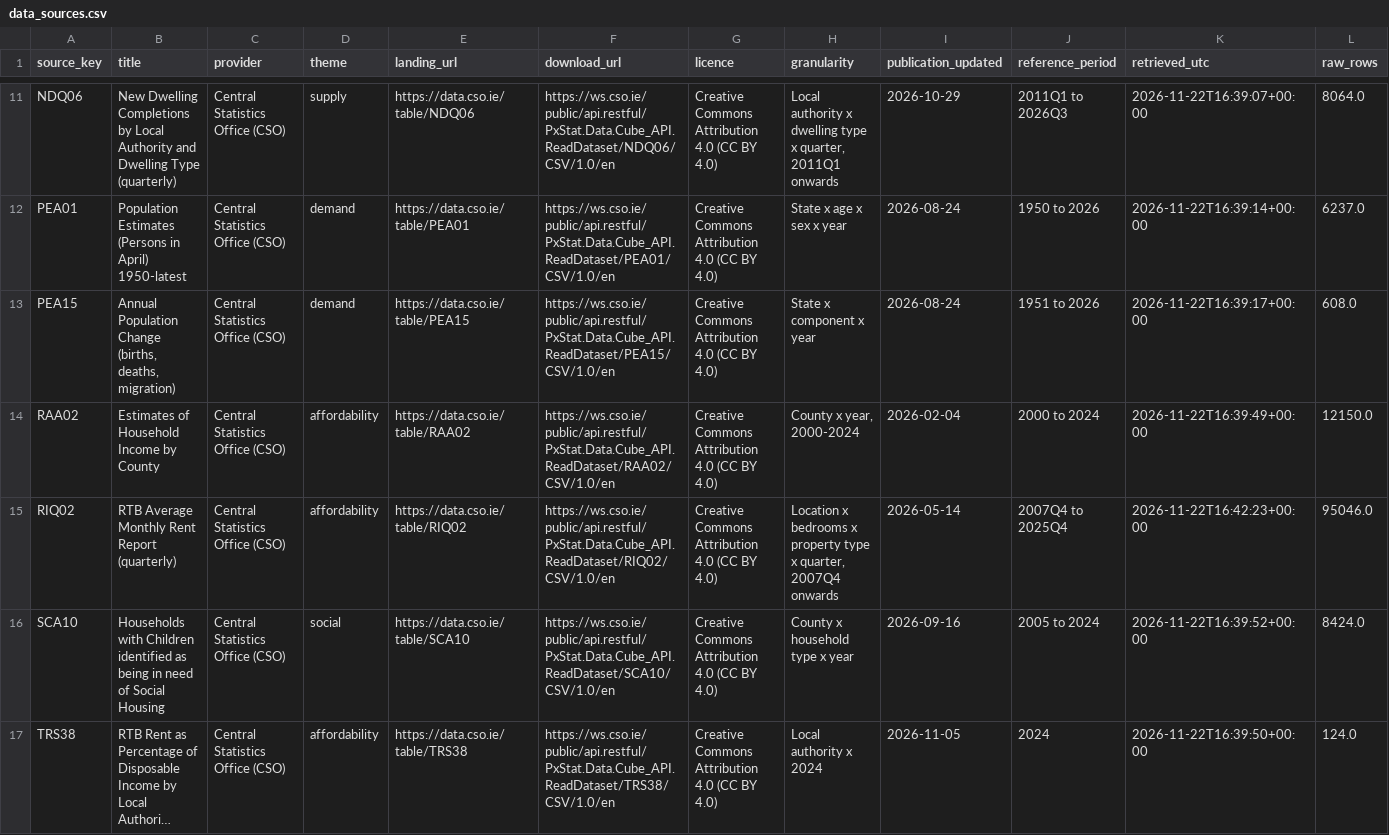
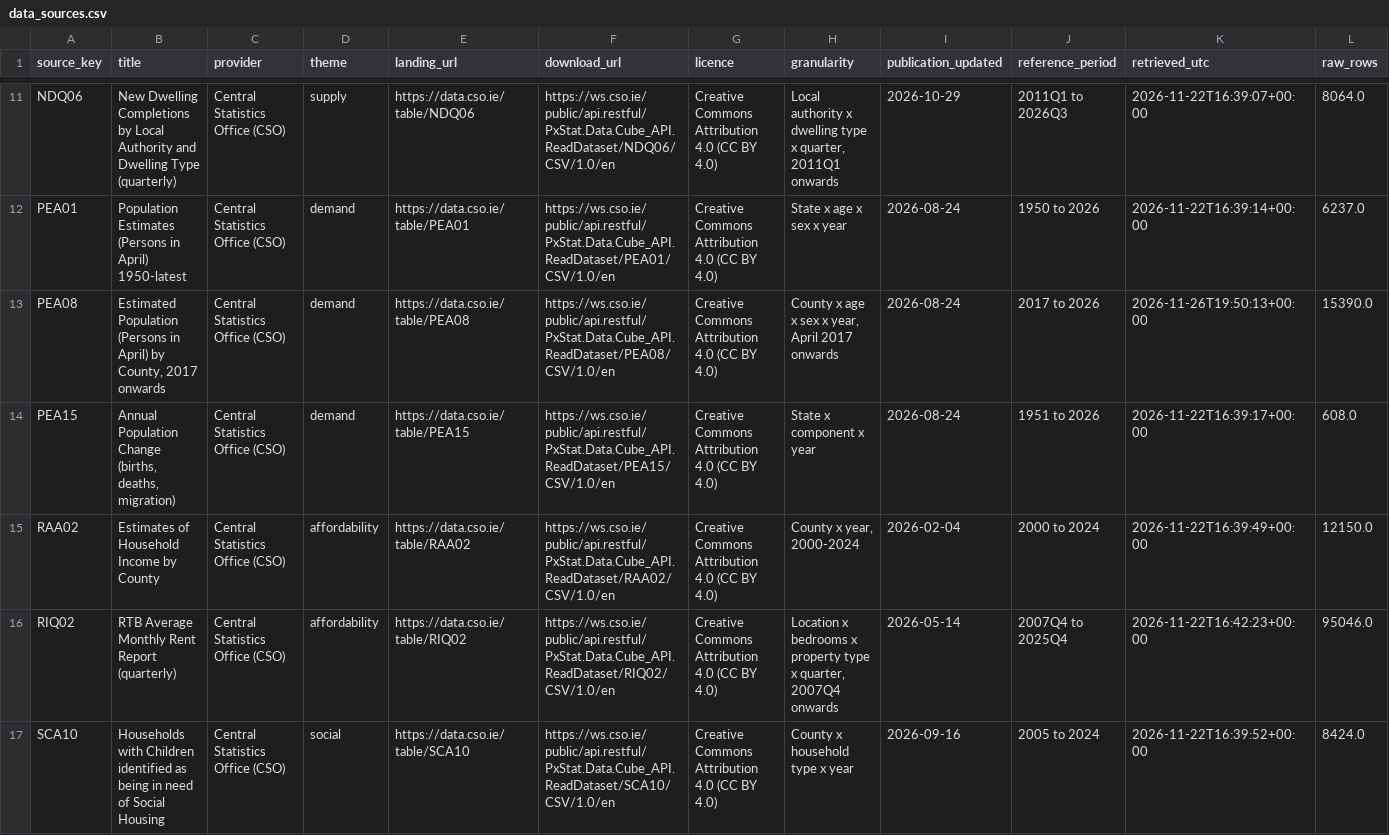
Before and after one commit to TanviC1314/HomeScope-Ireland, a CSV file: data/processed/data_sources.csv, drawn as a sheet; only a part is shown, gaps mark what is left out; the shorter side is filled out with more unchanged rows; long unchanged cells end in …; rows hold the shown columns only; the diff names each change by its address in the sheet, - before the commit and + after, or states it on an @@ line.

```diff
--- a/data/processed/data_sources.csv
+++ b/data/processed/data_sources.csv
+row 13: PEA08 | Estimated Population (Persons in April) by County, 2017 onwards | Central Statistics Office (CSO) | demand | https://data.cso.ie/table/PEA08 | https://ws.cso.ie/public/api.restful/PxStat.Data.Cube_API.ReadDataset/PEA08/CSV/1.0/en | Creative Commons Attribution 4.0 (CC BY 4.0) | County x age x sex x year, April 2017 onwards | 2026-08-24 | 2017 to 2026 | 2026-11-26T19:50:13+00:00 | 15390.0
```
Also changed, not shown: 13 other files.
